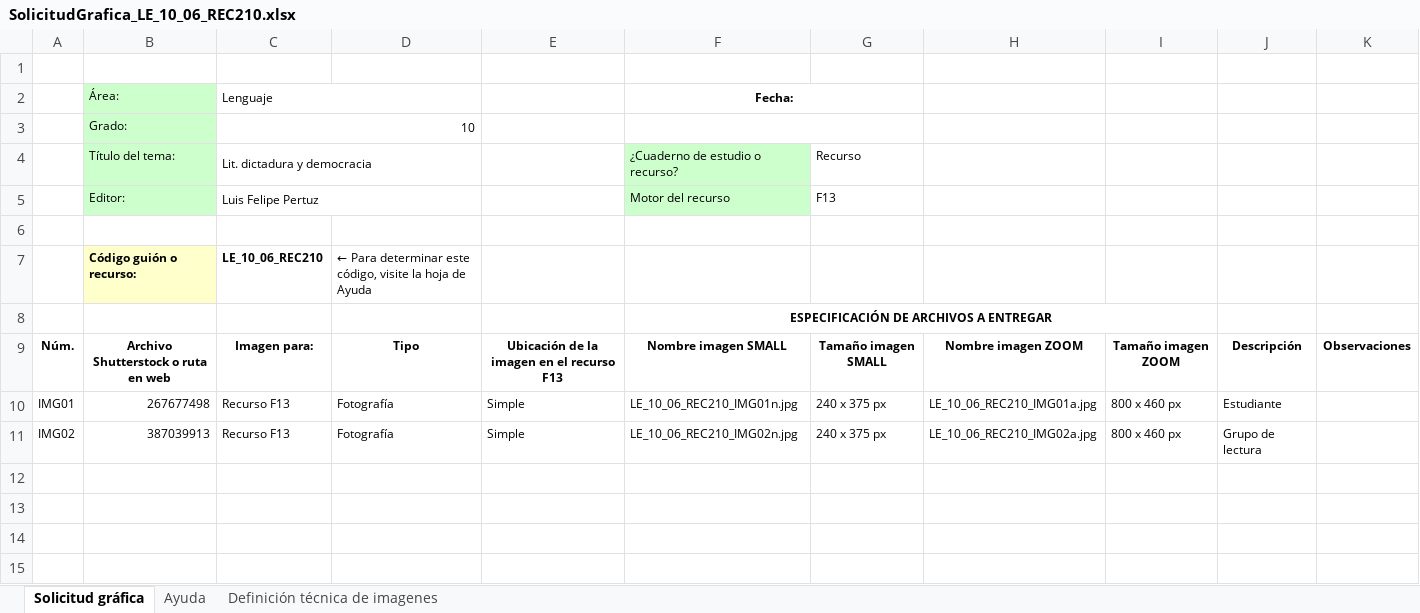
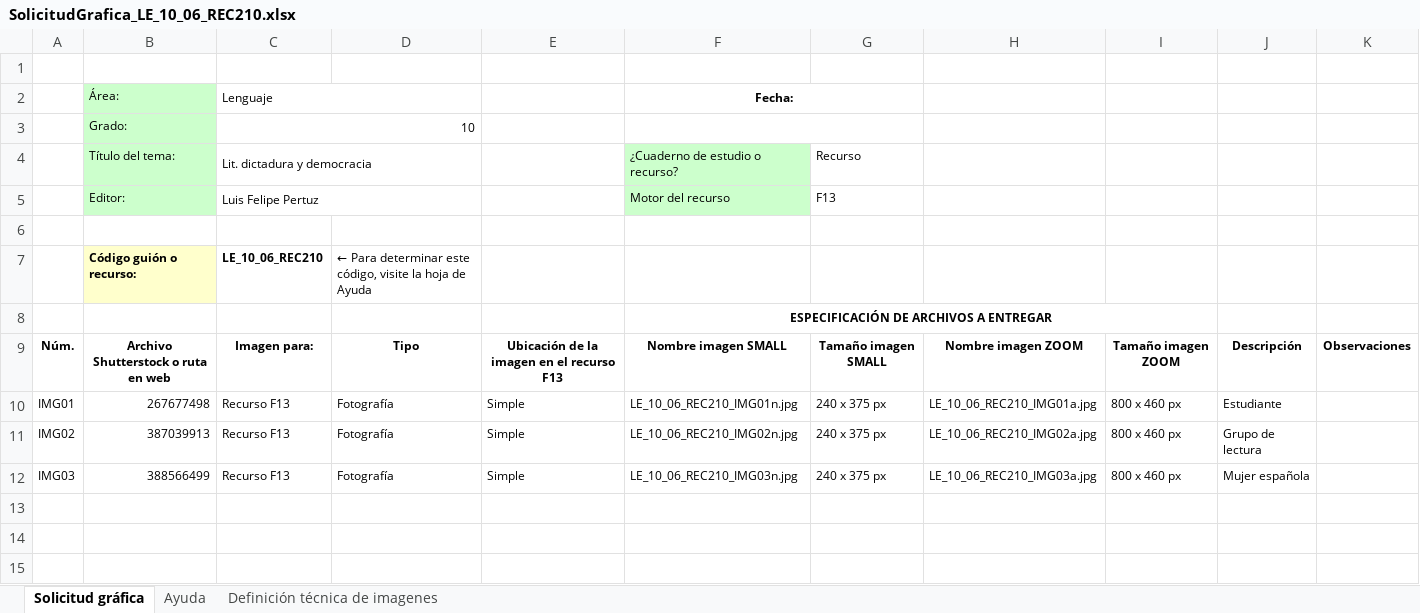
Before and after one commit to AulaPlanetaColombia/Lenguaje, an Excel workbook: fuentes/contenidos/grado10/guion06/SolicitudGrafica_LE_10_06_REC210.xlsx, sheet Solicitud gráfica, drawn as a sheet; only a part is shown; values as stored, in another font and other column widths than the file's, no borders; conditional formats not drawn; the diff names each change by its address in the sheet, - before the commit and + after, or states it on an @@ line.

Commit message:
Ajuste imagen

```diff
--- a/fuentes/contenidos/grado10/guion06/SolicitudGrafica_LE_10_06_REC210.xlsx (sheet Solicitud gráfica)
+++ b/fuentes/contenidos/grado10/guion06/SolicitudGrafica_LE_10_06_REC210.xlsx (sheet Solicitud gráfica)
-row 12: (empty)
+row 12: IMG03 | 388566499 | Recurso F13 | Fotografía | Simple | LE_10_06_REC210_IMG03n.jpg | 240 x 375 px | LE_10_06_REC210_IMG03a.jpg | 800 x 460 px | Mujer española
```
